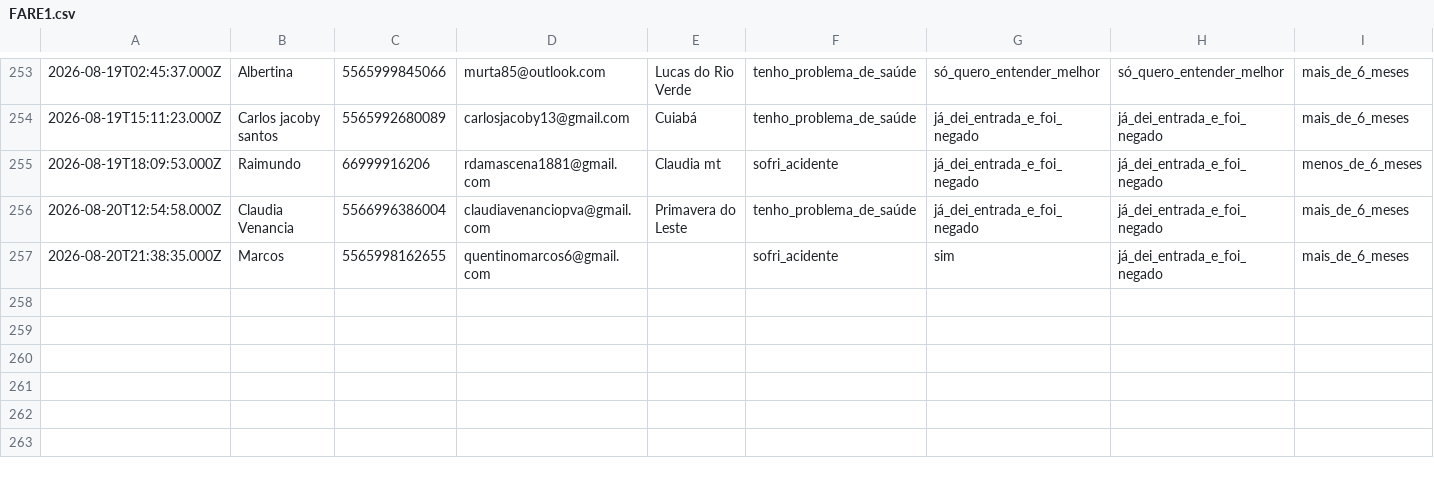
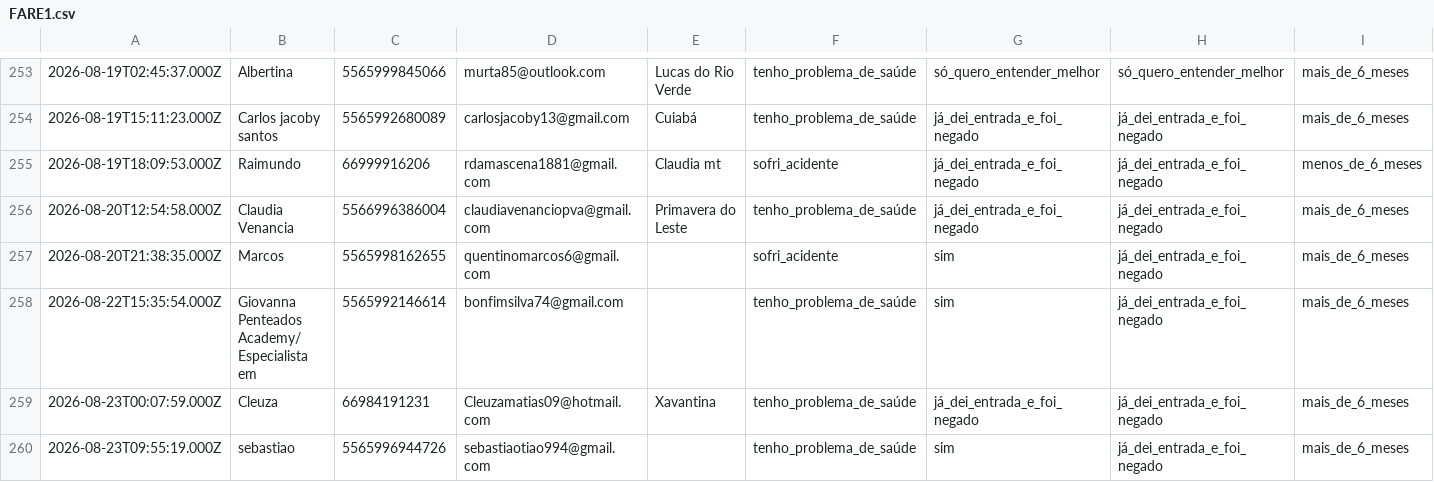
Before and after one commit to juliacostamktdigital-eng/Lps, a CSV file: painel/data/com/FARE1.csv, drawn as a sheet; only a part is shown, gaps mark what is left out; rows hold the shown columns only; the diff names each change by its address in the sheet, - before the commit and + after, or states it on an @@ line.

```diff
--- a/painel/data/com/FARE1.csv
+++ b/painel/data/com/FARE1.csv
+row 258: 2026-08-22T15:35:54.000Z | Giovanna Penteados Academy/ Especialista em | 5565992146614 | bonfimsilva74@gmail.com |  | tenho_problema_de_saúde | sim | já_dei_entrada_e_foi_negado | mais_de_6_meses
+row 259: 2026-08-23T00:07:59.000Z | Cleuza | 66984191231 | Cleuzamatias09@hotmail.com | Xavantina | tenho_problema_de_saúde | já_dei_entrada_e_foi_negado | já_dei_entrada_e_foi_negado | mais_de_6_meses
+row 260: 2026-08-23T09:55:19.000Z | sebastiao | 5565996944726 | sebastiaotiao994@gmail.com |  | tenho_problema_de_saúde | sim | já_dei_entrada_e_foi_negado | mais_de_6_meses
```
Also changed, not shown: painel/data/pace/ACCE.csv, painel/data/pace/TAWV.csv, 2 other files.
